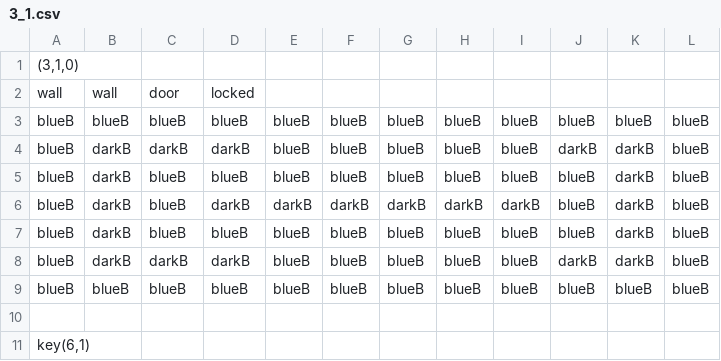
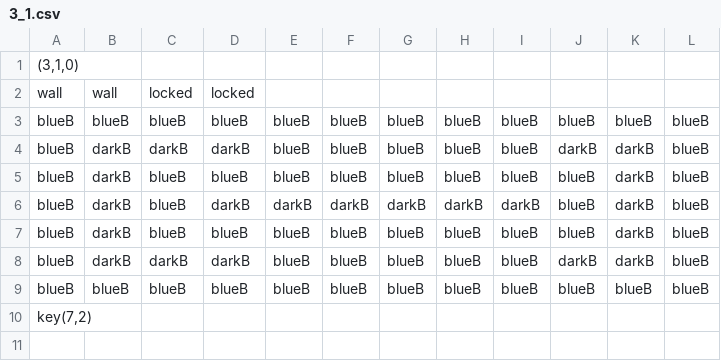
Before and after one commit to taystay/LOZ, a CSV file: LOZ/Content/bin/DesktopGL/Content/DugeonRooms/3_1.csv, drawn as a sheet.

```diff
--- a/LOZ/Content/bin/DesktopGL/Content/DugeonRooms/3_1.csv
+++ b/LOZ/Content/bin/DesktopGL/Content/DugeonRooms/3_1.csv
@@ -1,3 +1,3 @@
 "(3,1,0)",,,,,,,,,,,
-wall,wall,door,locked,,,,,,,,
+wall,wall,locked,locked,,,,,,,,
 blueB,blueB,blueB,blueB,blueB,blueB,blueB,blueB,blueB,blueB,blueB,blueB
@@ -9,3 +9,2 @@ blueB,darkB,darkB,darkB,blueB,blueB,blueB,blueB,blueB,darkB,darkB,blueB
 blueB,blueB,blueB,blueB,blueB,blueB,blueB,blueB,blueB,blueB,blueB,blueB
-
-"key(6,1)",,,,,,,,,,,
+"key(7,2)",,,,,,,,,,,
```
Also changed, not shown: LOZ/Content/bin/DesktopGL/Content/DugeonRooms/2_1.csv, LOZ/Content/bin/DesktopGL/Content/DugeonRooms/2_6.csv, 26 other files.
